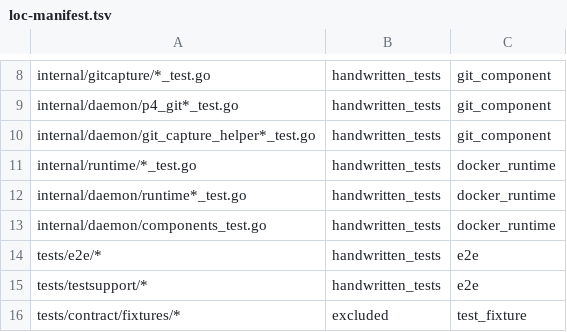
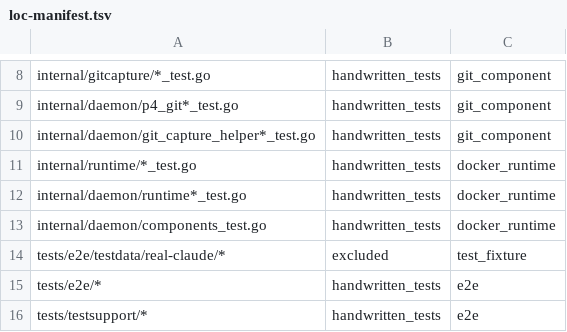
Before and after one commit to pilixiaohui/coordplane, a TSV file: scripts/loc-manifest.tsv, drawn as a sheet; only a part is shown, gaps mark what is left out; the shorter side is filled out with more unchanged rows; the diff names each change by its address in the sheet, - before the commit and + after, or states it on an @@ line.

```diff
--- a/scripts/loc-manifest.tsv
+++ b/scripts/loc-manifest.tsv
+row 14: tests/e2e/testdata/real-claude/* | excluded | test_fixture
```
Also changed, not shown: 9 other files.
